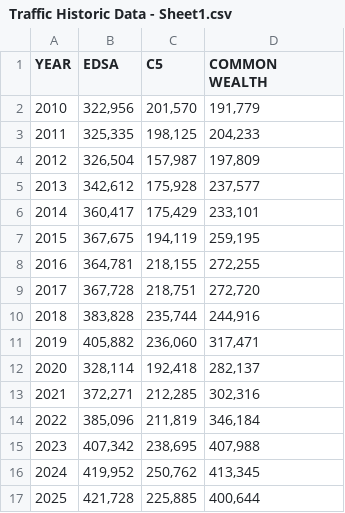
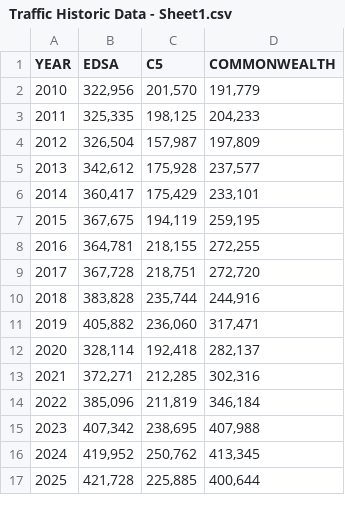
Before and after one commit to Juliana-Eunice/ForecastingTrafficVolumeTrends, a CSV file: Traffic Historic Data - Sheet1.csv, drawn as a sheet.

Commit message:
fix: removed space for COMMONWEALTH

```diff
--- a/Traffic Historic Data - Sheet1.csv
+++ b/Traffic Historic Data - Sheet1.csv
@@ -1,2 +1,2 @@
-YEAR,EDSA,C5,COMMON WEALTH
+YEAR,EDSA,C5,COMMONWEALTH
 2010,"322,956","201,570","191,779"
```
